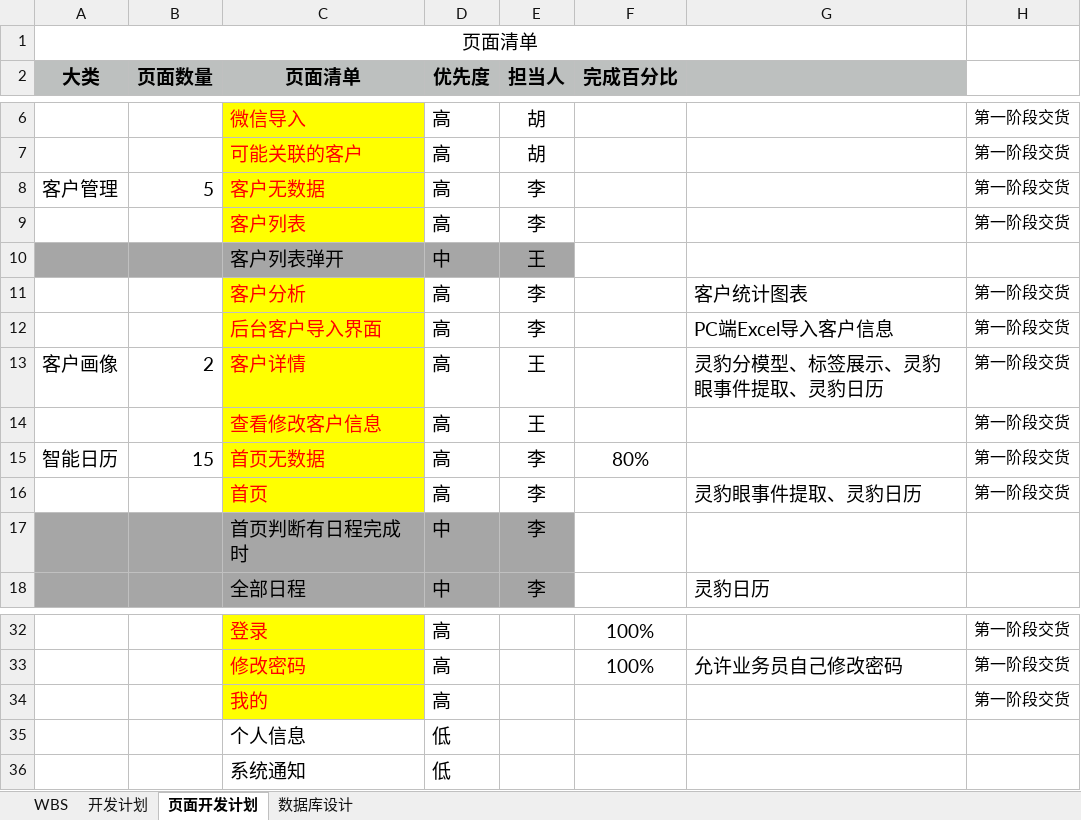
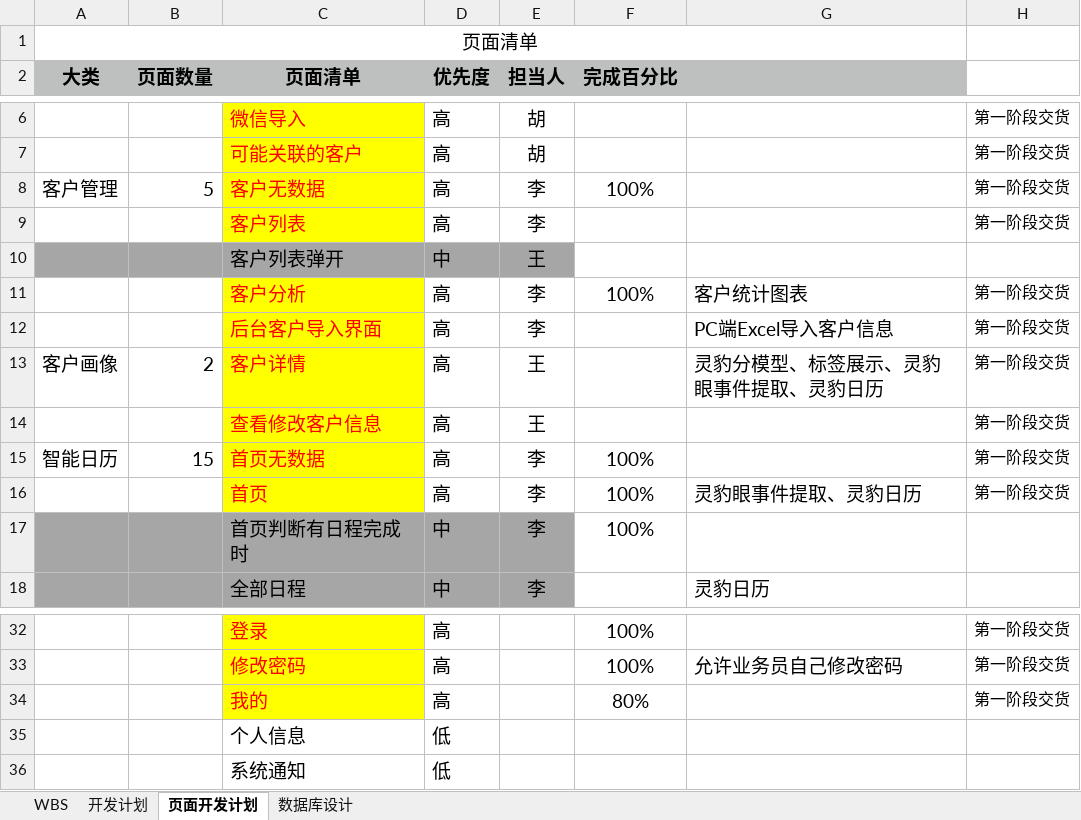
Before and after one commit to HBoy2008/LBAI, an Excel workbook: document/wbs.xlsx, sheet 页面开发计划, drawn as a sheet; only a part is shown, gaps mark what is left out; values as stored, in another font and other column widths than the file's, no borders; the diff names each change by its address in the sheet, - before the commit and + after, or states it on an @@ line.

```diff
--- a/document/wbs.xlsx (sheet 页面开发计划)
+++ b/document/wbs.xlsx (sheet 页面开发计划)
-F8 (完成百分比): (empty)
+F8 (完成百分比): 100%
-F11 (完成百分比): (empty)
+F11 (完成百分比): 100%
-F15 (完成百分比): 80%
+F15 (完成百分比): 100%
-F16:F17 (完成百分比): (empty)
+F16:F17 (完成百分比): 100%
-F34 (完成百分比): (empty)
+F34 (完成百分比): 80%
```
Also changed, not shown: sheet WBS, charts or pictures, 38 other files.
